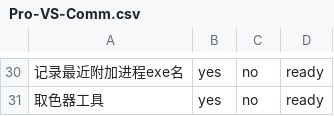
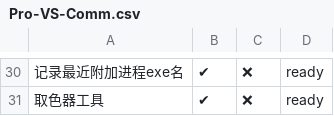
Before and after one commit to simdsoft/x-studio, a CSV file: Pro-VS-Comm.csv, drawn as a sheet; only a part is shown, gaps mark what is left out; the diff covers the shown part only; the diff names each change by its address in the sheet, - before the commit and + after, or states it on an @@ line.

```diff
--- a/Pro-VS-Comm.csv
+++ b/Pro-VS-Comm.csv
-B30:B31: yes
+B30:B31: ✔
-C30:C31: no
+C30:C31: ❌
```
Also changed, not shown: 56 edited cells elsewhere in this file, Pro-VS-Comm.en.csv.
